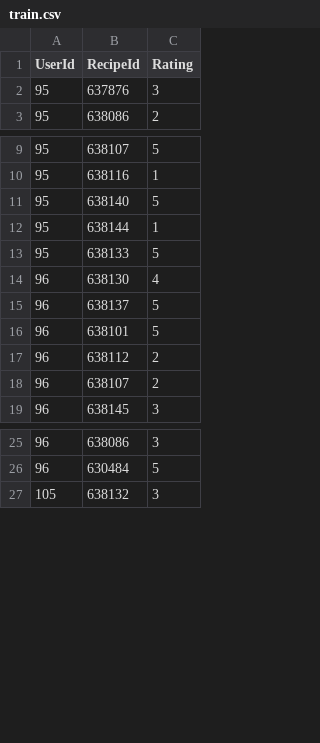
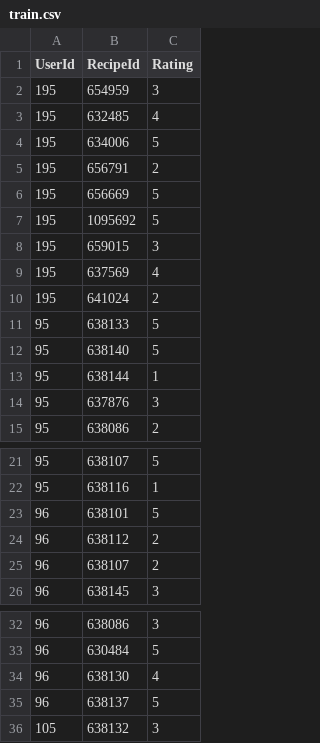
Before and after one commit to andratampu/Licenta, a CSV file: RecommendationAlgorithm/RecipeRecommendationAlgorithmProcess/bin/x64/Debug/Data/train.csv, drawn as a sheet; only a part is shown, gaps mark what is left out; the diff covers the shown part only.

```diff
--- a/RecommendationAlgorithm/RecipeRecommendationAlgorithmProcess/bin/x64/Debug/Data/train.csv
+++ b/RecommendationAlgorithm/RecipeRecommendationAlgorithmProcess/bin/x64/Debug/Data/train.csv
@@ -1,2 +1,14 @@
 UserId,RecipeId,Rating
+195,654959,3
+195,632485,4
+195,634006,5
+195,656791,2
+195,656669,5
+195,1095692,5
+195,659015,3
+195,637569,4
+195,641024,2
+95,638133,5
+95,638140,5
+95,638144,1
 95,637876,3
@@ -10,7 +22,2 @@ UserId,RecipeId,Rating
 95,638116,1
-95,638140,5
-95,638144,1
-95,638133,5
-96,638130,4
-96,638137,5
 96,638101,5
@@ -26,2 +33,4 @@ UserId,RecipeId,Rating
 96,630484,5
+96,638130,4
+96,638137,5
 105,638132,3
```
Also changed, not shown: 3 moved rows elsewhere in this file, 17 other files.
